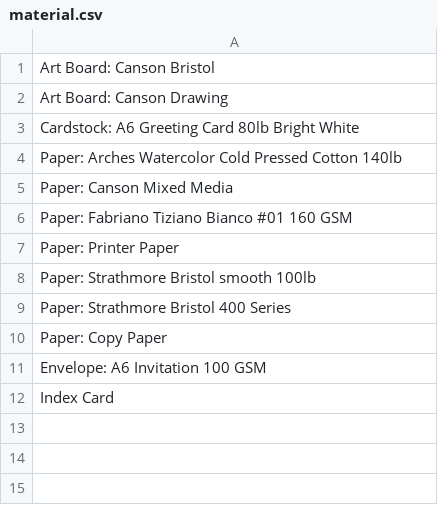
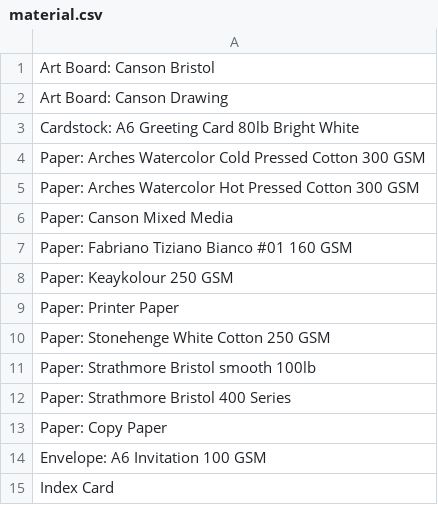
Before and after one commit to markroland/plot-server, a CSV file: material.csv, drawn as a sheet.

Commit message:
Updated material CSV

```diff
--- a/material.csv
+++ b/material.csv
@@ -3,6 +3,9 @@ Art Board: Canson Drawing
 Cardstock: A6 Greeting Card 80lb Bright White
-Paper: Arches Watercolor Cold Pressed Cotton 140lb
+Paper: Arches Watercolor Cold Pressed Cotton 300 GSM
+Paper: Arches Watercolor Hot Pressed Cotton 300 GSM
 Paper: Canson Mixed Media
 Paper: Fabriano Tiziano Bianco #01 160 GSM
+Paper: Keaykolour 250 GSM
 Paper: Printer Paper
+Paper: Stonehenge White Cotton 250 GSM
 Paper: Strathmore Bristol smooth 100lb
```
